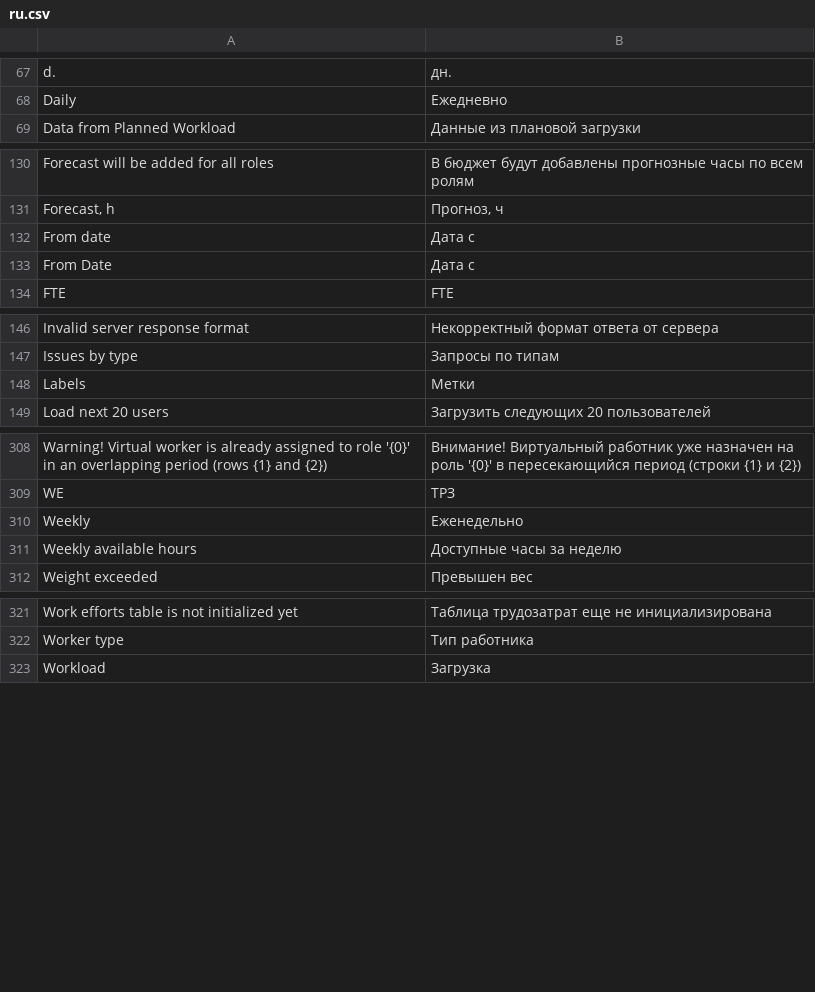
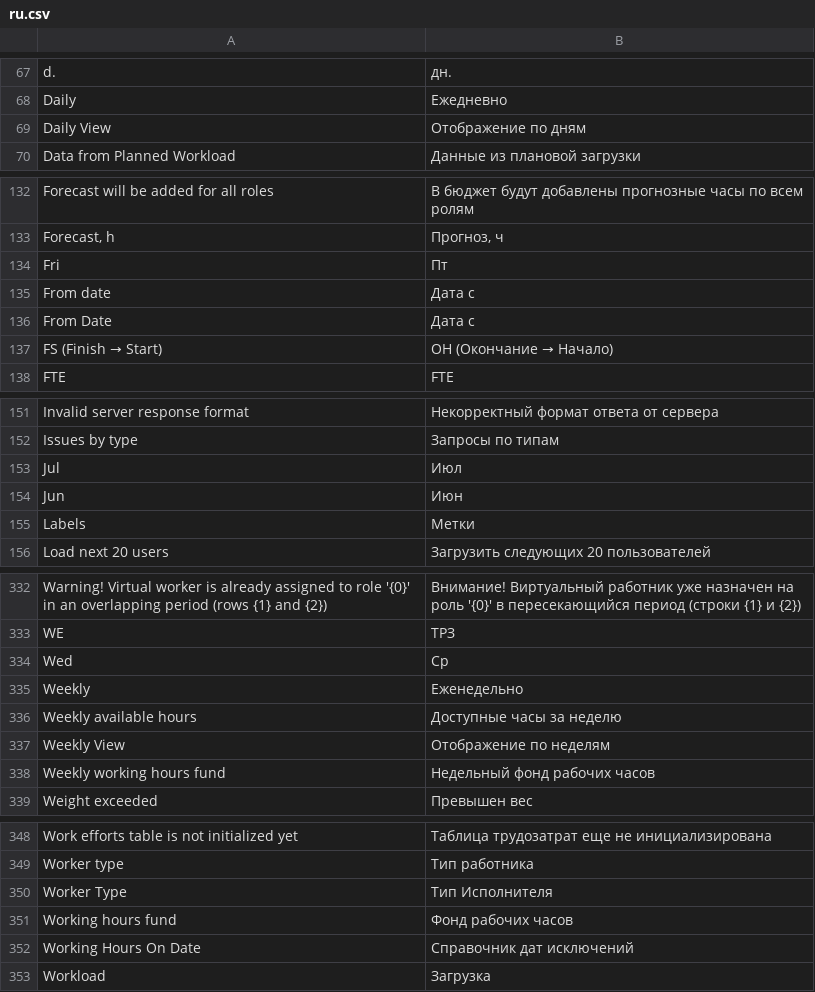
Before and after one commit to Dinext-pro/dinext-project-workload-assignment, a CSV file: project_workload_assignment/translations/ru.csv, drawn as a sheet; only a part is shown, gaps mark what is left out; the diff covers the shown part only.

Commit message:
i18n: absorb Translation orphans into ru.csv before wipe
ISS-2026-02952: missing_csv keys from DocType Translation → app CSV.

```diff
--- a/project_workload_assignment/translations/ru.csv
+++ b/project_workload_assignment/translations/ru.csv
@@ -68,2 +68,3 @@ d.,дн.
 Daily,Ежедневно
+Daily View,Отображение по дням
 Data from Planned Workload,Данные из плановой загрузки
@@ -131,4 +133,6 @@ Forecast will be added for all roles,В бюджет будут добавлен
 "Forecast, h","Прогноз, ч"
+Fri,Пт
 From date,Дата с
 From Date,Дата с
+FS (Finish → Start),ОН (Окончание → Начало)
 FTE,FTE
@@ -147,2 +152,4 @@ Invalid server response format,Некорректный формат ответ
 Issues by type,Запросы по типам
+Jul,Июл
+Jun,Июн
 Labels,Метки
@@ -309,4 +333,7 @@ Warning! Virtual worker is already assigned to role '{0}' in an overlapping peri
 WE,ТРЗ
+Wed,Ср
 Weekly,Еженедельно
 Weekly available hours,Доступные часы за неделю
+Weekly View,Отображение по неделям
+Weekly working hours fund,Недельный фонд рабочих часов
 Weight exceeded,Превышен вес
@@ -322,2 +349,5 @@ Work efforts table is not initialized yet,Таблица трудозатрат
 Worker type,Тип работника
+Worker Type,Тип Исполнителя
+Working hours fund,Фонд рабочих часов
+Working Hours On Date,Справочник дат исключений
 Workload,Загрузка
```
Also changed, not shown: 19 added rows elsewhere in this file.
